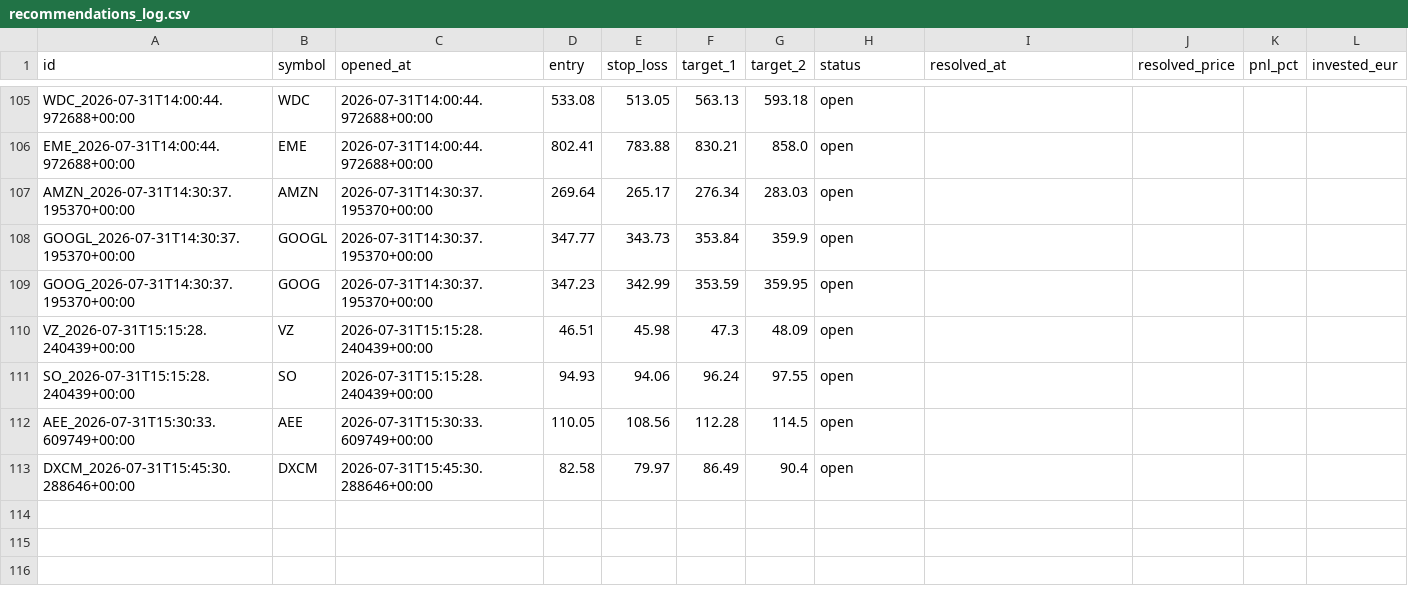
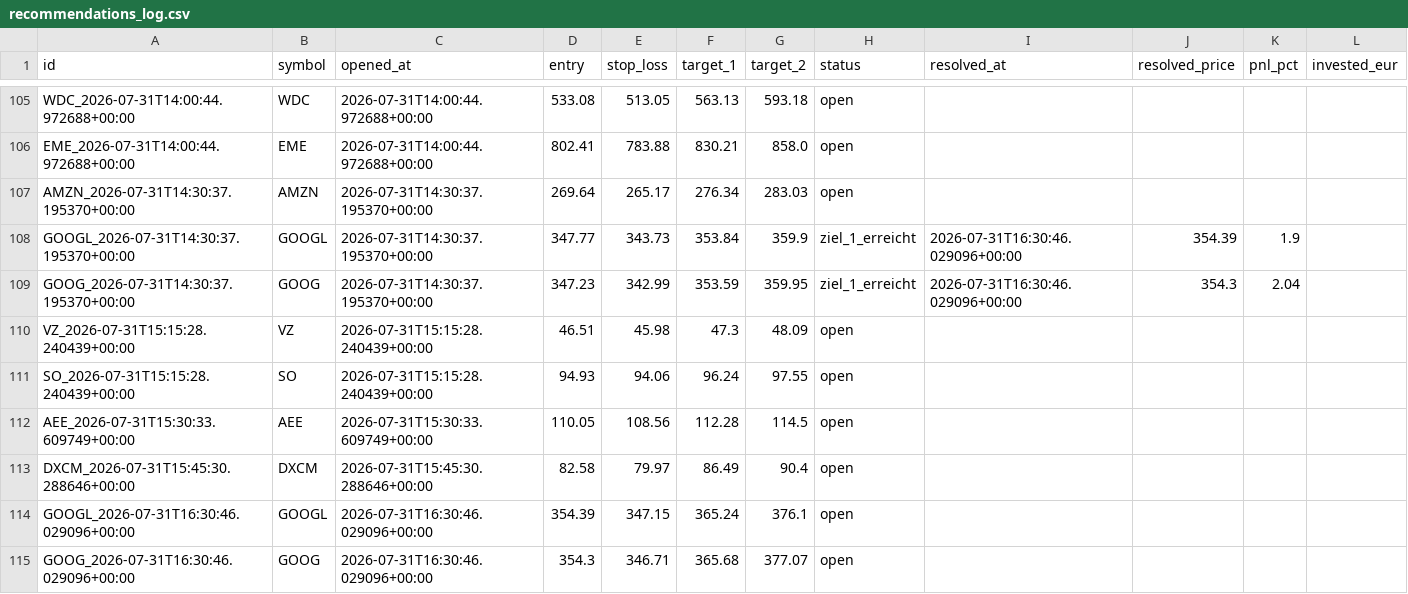
Before and after one commit to luiswolny-dot/Trading-Gehirn, a CSV file: data/recommendations_log.csv, drawn as a sheet; only a part is shown, gaps mark what is left out.

```diff
--- a/data/recommendations_log.csv
+++ b/data/recommendations_log.csv
@@ -107,4 +107,4 @@ EME_2026-07-31T14:00:44.972688+00:00,EME,2026-07-31T14:00:44.972688+00:00,802.41
 AMZN_2026-07-31T14:30:37.195370+00:00,AMZN,2026-07-31T14:30:37.195370+00:00,269.64,265.17,276.34,283.03,open,,,,
-GOOGL_2026-07-31T14:30:37.195370+00:00,GOOGL,2026-07-31T14:30:37.195370+00:00,347.77,343.73,353.84,359.9,open,,,,
-GOOG_2026-07-31T14:30:37.195370+00:00,GOOG,2026-07-31T14:30:37.195370+00:00,347.23,342.99,353.59,359.95,open,,,,
+GOOGL_2026-07-31T14:30:37.195370+00:00,GOOGL,2026-07-31T14:30:37.195370+00:00,347.77,343.73,353.84,359.9,ziel_1_erreicht,2026-07-31T16:30:46.029096+00:00,354.39,1.9,
+GOOG_2026-07-31T14:30:37.195370+00:00,GOOG,2026-07-31T14:30:37.195370+00:00,347.23,342.99,353.59,359.95,ziel_1_erreicht,2026-07-31T16:30:46.029096+00:00,354.3,2.04,
 VZ_2026-07-31T15:15:28.240439+00:00,VZ,2026-07-31T15:15:28.240439+00:00,46.51,45.98,47.3,48.09,open,,,,
@@ -113 +113,3 @@ AEE_2026-07-31T15:30:33.609749+00:00,AEE,2026-07-31T15:30:33.609749+00:00,110.05
 DXCM_2026-07-31T15:45:30.288646+00:00,DXCM,2026-07-31T15:45:30.288646+00:00,82.58,79.97,86.49,90.4,open,,,,
+GOOGL_2026-07-31T16:30:46.029096+00:00,GOOGL,2026-07-31T16:30:46.029096+00:00,354.39,347.15,365.24,376.1,open,,,,
+GOOG_2026-07-31T16:30:46.029096+00:00,GOOG,2026-07-31T16:30:46.029096+00:00,354.3,346.71,365.68,377.07,open,,,,
```
Also changed, not shown: 35 other files.
